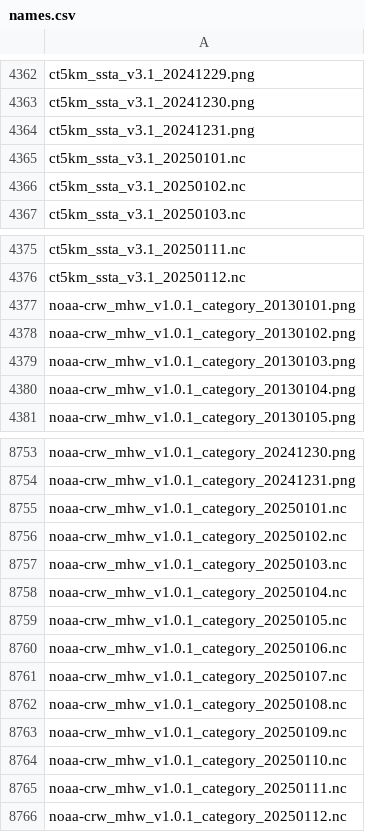
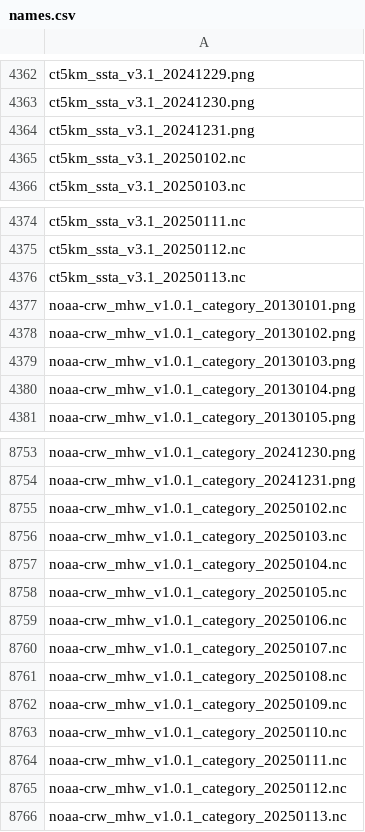
Before and after one commit to HakaiInstitute/ssta_images, a CSV file: dist/names.csv, drawn as a sheet; only a part is shown, gaps mark what is left out; removed rows and columns are numbered as before the commit, all else as after; the diff names each change by its address in the sheet, - before the commit and + after, or states it on an @@ line.

```diff
--- a/dist/names.csv
+++ b/dist/names.csv
-row 4365: ct5km_ssta_v3.1_20250101.nc
+row 4376: ct5km_ssta_v3.1_20250113.nc
-row 8755: noaa-crw_mhw_v1.0.1_category_20250101.nc
+row 8766: noaa-crw_mhw_v1.0.1_category_20250113.nc
```
Also changed, not shown: static/names.csv.
